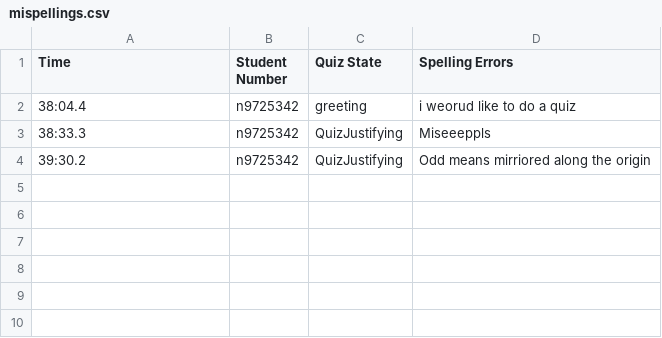
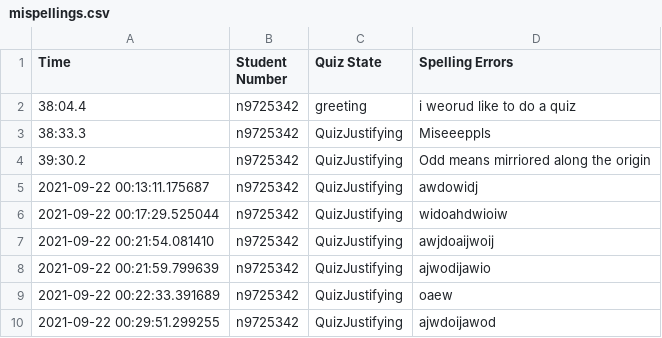
Before and after one commit to karlzx/MSTeamsChatBot, a CSV file: MyFirstBot/Resources/Data_Students/mispellings.csv, drawn as a sheet.

Commit message:
ERror fixing with spell check+Feedback

```diff
--- a/MyFirstBot/Resources/Data_Students/mispellings.csv
+++ b/MyFirstBot/Resources/Data_Students/mispellings.csv
@@ -4 +4,7 @@ Time,Student Number,Quiz State,Spelling Errors
 39:30.2,n9725342,QuizJustifying,Odd means mirriored along the origin
+2021-09-22 00:13:11.175687,n9725342,QuizJustifying,awdowidj
+2021-09-22 00:17:29.525044,n9725342,QuizJustifying,widoahdwioiw
+2021-09-22 00:21:54.081410,n9725342,QuizJustifying,awjdoaijwoij
+2021-09-22 00:21:59.799639,n9725342,QuizJustifying,ajwodijawio
+2021-09-22 00:22:33.391689,n9725342,QuizJustifying,oaew
+2021-09-22 00:29:51.299255,n9725342,QuizJustifying,ajwdoijawod
```
Also changed, not shown: MyFirstBot/Resources/Data_Quiz/EGB242_2021_1_Set1.csv, 3 other files.
